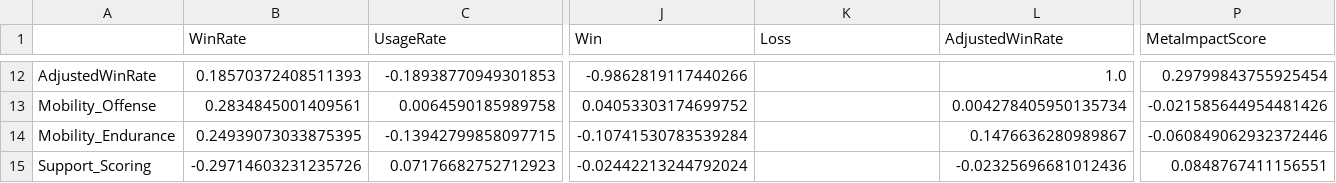
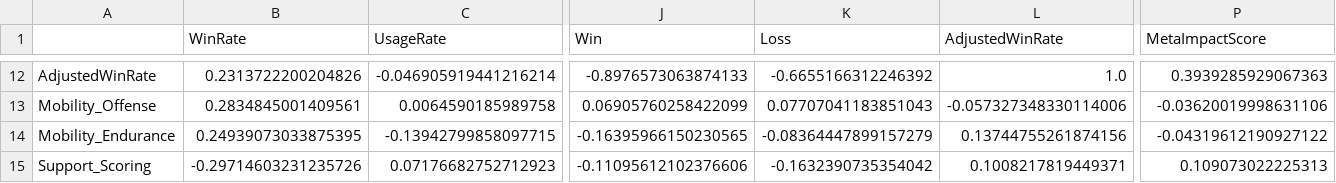
Before and after one commit to Techdudetony/UniteMatch-AI, a CSV file: backend/correlation_heatmap.csv, drawn as a sheet; only a part is shown, gaps mark what is left out; the diff covers the shown part only; the diff names each change by its address in the sheet, - before the commit and + after, or states it on an @@ line.

```diff
--- a/backend/correlation_heatmap.csv
+++ b/backend/correlation_heatmap.csv
-B12 (WinRate): 0.18570372408511393
+B12 (WinRate): 0.2313722200204826
-C12 (UsageRate): -0.18938770949301853
+C12 (UsageRate): -0.046905919441216214
-J12 (Win): -0.9862819117440266
+J12 (Win): -0.8976573063874133
-K12 (Loss): (empty)
+K12 (Loss): -0.6655166312246392
-P12 (MetaImpactScore): 0.29799843755925454
+P12 (MetaImpactScore): 0.3939285929067363
-J13 (Win): 0.04053303174699752
+J13 (Win): 0.06905760258422099
-K13 (Loss): (empty)
+K13 (Loss): 0.07707041183851043
-L13 (AdjustedWinRate): 0.004278405950135734
+L13 (AdjustedWinRate): -0.057327348330114006
-P13 (MetaImpactScore): -0.021585644954481426
+P13 (MetaImpactScore): -0.03620019998631106
-J14 (Win): -0.10741530783539284
+J14 (Win): -0.16395966150230565
-K14 (Loss): (empty)
+K14 (Loss): -0.08364447899157279
-L14 (AdjustedWinRate): 0.1476636280989867
+L14 (AdjustedWinRate): 0.13744755261874156
-P14 (MetaImpactScore): -0.060849062932372446
+P14 (MetaImpactScore): -0.04319612190927122
-J15 (Win): -0.02442213244792024
+J15 (Win): -0.11095612102376606
-K15 (Loss): (empty)
+K15 (Loss): -0.1632390735354042
-L15 (AdjustedWinRate): -0.02325696681012436
+L15 (AdjustedWinRate): 0.1008217819449371
-P15 (MetaImpactScore): 0.0848767411156551
+P15 (MetaImpactScore): 0.109073022225313
```
Also changed, not shown: 100 edited cells elsewhere in this file, backend/app/data/training_log.csv, backend/app/data/user_feedback.csv, 5 other files.
